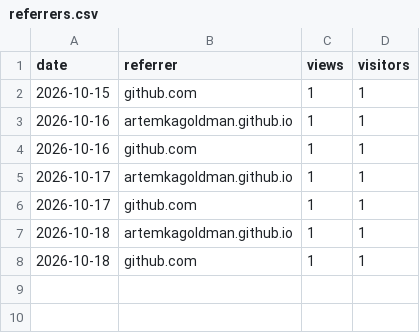
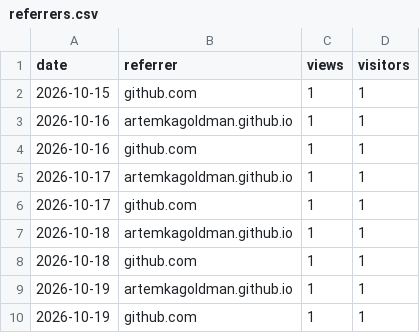
Before and after one commit to ArtemkaGoldMan/ContextSwitcher, a CSV file: referrers.csv, drawn as a sheet; the diff names each change by its address in the sheet, - before the commit and + after, or states it on an @@ line.

```diff
--- a/referrers.csv
+++ b/referrers.csv
+row 9: 2026-10-19 | artemkagoldman.github.io | 1 | 1
+row 10: 2026-10-19 | github.com | 1 | 1
```
Also changed, not shown: clones.csv, downloads.csv, 3 other files.
